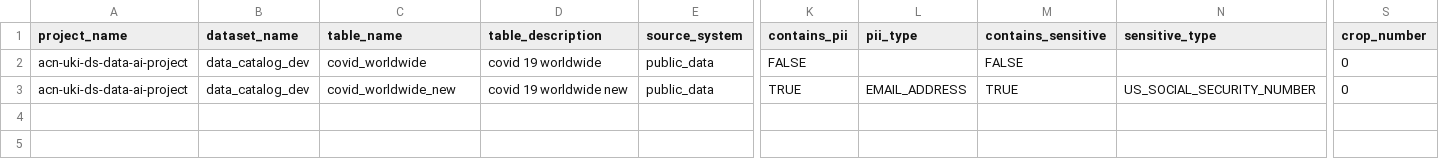
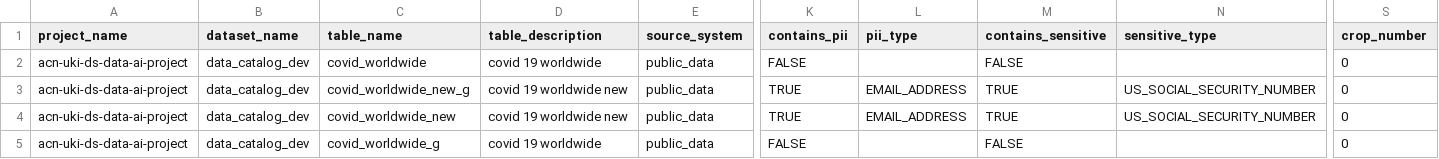
Before and after one commit to Thihahtoo/gcp-datacatalog-int-dlp, a CSV file: tags/landing/table_tags.csv, drawn as a sheet; only a part is shown, gaps mark what is left out; rows hold the shown columns only; the diff names each change by its address in the sheet, - before the commit and + after, or states it on an @@ line.

```diff
--- a/tags/landing/table_tags.csv
+++ b/tags/landing/table_tags.csv
+row 3: acn-uki-ds-data-ai-project | data_catalog_dev | covid_worldwide_new_g | covid 19 worldwide new | public_data | TRUE | EMAIL_ADDRESS | TRUE | US_SOCIAL_SECURITY_NUMBER | 0
+row 5: acn-uki-ds-data-ai-project | data_catalog_dev | covid_worldwide_g | covid 19 worldwide | public_data | FALSE |  | FALSE |  | 0
```
Also changed, not shown: 49 other files.
